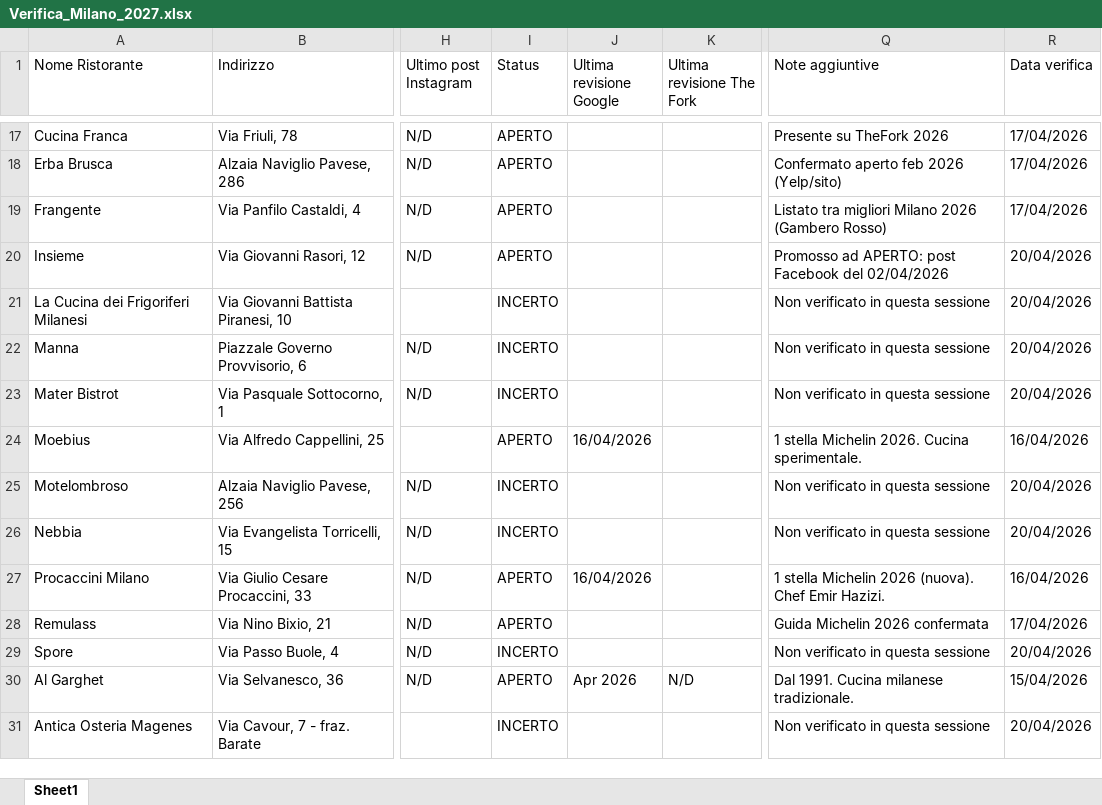
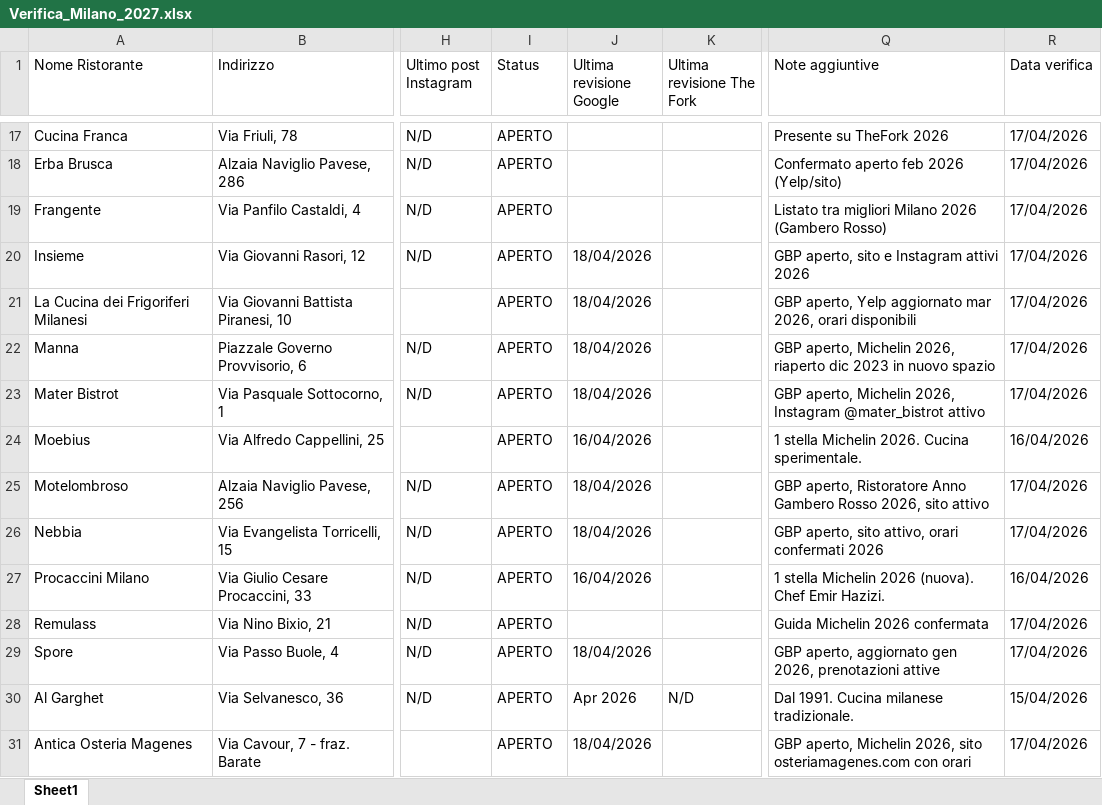
Before and after one commit to pecoraneraeditore/pne-verifica-guide, an Excel workbook: Verifica_Milano_2027.xlsx, sheet Sheet1, drawn as a sheet; only a part is shown, gaps mark what is left out; values as stored, in another font and other column widths than the file's, no cell formats; the diff covers the shown part only; the diff names each change by its address in the sheet, - before the commit and + after, or states it on an @@ line.

Commit message:
Verifica 20/04/2026

```diff
--- a/Verifica_Milano_2027.xlsx (sheet Sheet1)
+++ b/Verifica_Milano_2027.xlsx (sheet Sheet1)
-J20:J23 (Ultima revisione Google): (empty)
+J20:J23 (Ultima revisione Google): 18/04/2026
-Q20 (Note aggiuntive): Promosso ad APERTO: post Facebook del 02/04/2026
+Q20 (Note aggiuntive): GBP aperto, sito e Instagram attivi 2026
-R20:R23 (Data verifica): 20/04/2026
+R20:R23 (Data verifica): 17/04/2026
-I21:I23 (Status): INCERTO
+I21:I23 (Status): APERTO
-Q21 (Note aggiuntive): Non verificato in questa sessione
+Q21 (Note aggiuntive): GBP aperto, Yelp aggiornato mar 2026, orari disponibili
-Q22 (Note aggiuntive): Non verificato in questa sessione
+Q22 (Note aggiuntive): GBP aperto, Michelin 2026, riaperto dic 2023 in nuovo spazio
-Q23 (Note aggiuntive): Non verificato in questa sessione
+Q23 (Note aggiuntive): GBP aperto, Michelin 2026, Instagram @mater_bistrot attivo
-I25:I26 (Status): INCERTO
+I25:I26 (Status): APERTO
-J25:J26 (Ultima revisione Google): (empty)
+J25:J26 (Ultima revisione Google): 18/04/2026
-Q25 (Note aggiuntive): Non verificato in questa sessione
+Q25 (Note aggiuntive): GBP aperto, Ristoratore Anno Gambero Rosso 2026, sito attivo
-R25:R26 (Data verifica): 20/04/2026
+R25:R26 (Data verifica): 17/04/2026
-Q26 (Note aggiuntive): Non verificato in questa sessione
+Q26 (Note aggiuntive): GBP aperto, sito attivo, orari confermati 2026
-I29 (Status): INCERTO
+I29 (Status): APERTO
-J29 (Ultima revisione Google): (empty)
+J29 (Ultima revisione Google): 18/04/2026
-Q29 (Note aggiuntive): Non verificato in questa sessione
+Q29 (Note aggiuntive): GBP aperto, aggiornato gen 2026, prenotazioni attive
-R29 (Data verifica): 20/04/2026
+R29 (Data verifica): 17/04/2026
-I31 (Status): INCERTO
+I31 (Status): APERTO
-J31 (Ultima revisione Google): (empty)
+J31 (Ultima revisione Google): 18/04/2026
-Q31 (Note aggiuntive): Non verificato in questa sessione
+Q31 (Note aggiuntive): GBP aperto, Michelin 2026, sito osteriamagenes.com con orari
-R31 (Data verifica): 20/04/2026
+R31 (Data verifica): 17/04/2026
```
Also changed, not shown: 255 edited cells elsewhere in this sheet, cell formats, Verifica_Roma_2027.xlsx, Verifica_Torino_2027.xlsx.
